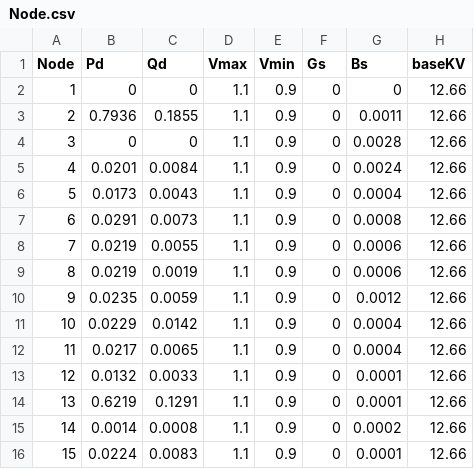
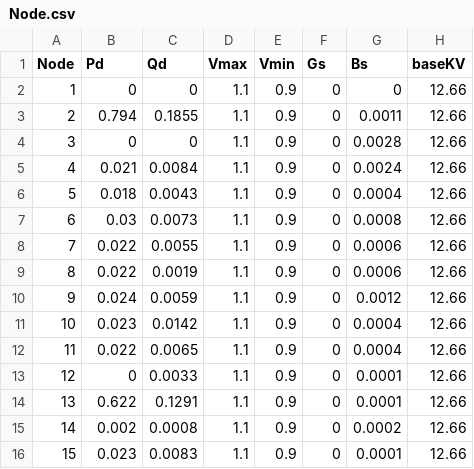
Before and after one commit to cdpankhu/py2P, a CSV file: data/AP15busDN/Node.csv, drawn as a sheet.

```diff
--- a/data/AP15busDN/Node.csv
+++ b/data/AP15busDN/Node.csv
@@ -2,15 +2,15 @@ Node,Pd,Qd,Vmax,Vmin,Gs,Bs,baseKV
 1,0,0,1.1,0.9,0,0,12.66
-2,0.7936,0.1855,1.1,0.9,0,0.0011,12.66
+2,0.794,0.1855,1.1,0.9,0,0.0011,12.66
 3,0,0,1.1,0.9,0,0.0028,12.66
-4,0.0201,0.0084,1.1,0.9,0,0.0024,12.66
-5,0.0173,0.0043,1.1,0.9,0,0.0004,12.66
-6,0.0291,0.0073,1.1,0.9,0,0.0008,12.66
-7,0.0219,0.0055,1.1,0.9,0,0.0006,12.66
-8,0.0219,0.0019,1.1,0.9,0,0.0006,12.66
-9,0.0235,0.0059,1.1,0.9,0,0.0012,12.66
-10,0.0229,0.0142,1.1,0.9,0,0.0004,12.66
-11,0.0217,0.0065,1.1,0.9,0,0.0004,12.66
-12,0.0132,0.0033,1.1,0.9,0,0.0001,12.66
-13,0.6219,0.1291,1.1,0.9,0,0.0001,12.66
-14,0.0014,0.0008,1.1,0.9,0,0.0002,12.66
-15,0.0224,0.0083,1.1,0.9,0,0.0001,12.66
+4,0.021,0.0084,1.1,0.9,0,0.0024,12.66
+5,0.018,0.0043,1.1,0.9,0,0.0004,12.66
+6,0.03,0.0073,1.1,0.9,0,0.0008,12.66
+7,0.022,0.0055,1.1,0.9,0,0.0006,12.66
+8,0.022,0.0019,1.1,0.9,0,0.0006,12.66
+9,0.024,0.0059,1.1,0.9,0,0.0012,12.66
+10,0.023,0.0142,1.1,0.9,0,0.0004,12.66
+11,0.022,0.0065,1.1,0.9,0,0.0004,12.66
+12,0,0.0033,1.1,0.9,0,0.0001,12.66
+13,0.622,0.1291,1.1,0.9,0,0.0001,12.66
+14,0.002,0.0008,1.1,0.9,0,0.0002,12.66
+15,0.023,0.0083,1.1,0.9,0,0.0001,12.66
```
Also changed, not shown: 14 other files.
